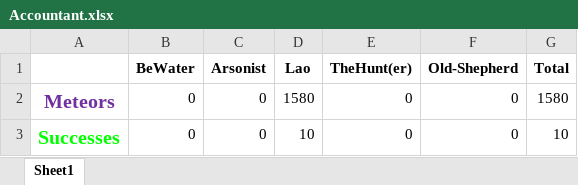
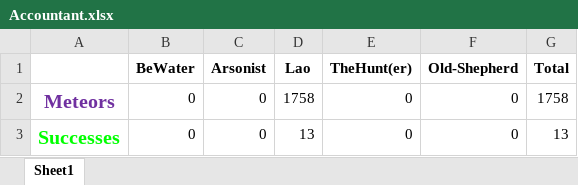
Before and after one commit to LaoWater/X_Assistant, an Excel workbook: Accountant.xlsx, sheet Sheet1, drawn as a sheet; values as stored, in another font and other column widths than the file's, no borders; the diff names each change by its address in the sheet, - before the commit and + after, or states it on an @@ line.

```diff
--- a/Accountant.xlsx (sheet Sheet1)
+++ b/Accountant.xlsx (sheet Sheet1)
-D2 (Lao): 1580
+D2 (Lao): 1758
-G2 (Total): 1580
+G2 (Total): 1758
-D3 (Lao): 10
+D3 (Lao): 13
-G3 (Total): 10
+G3 (Total): 13
```
Also changed, not shown: 4 other files.
